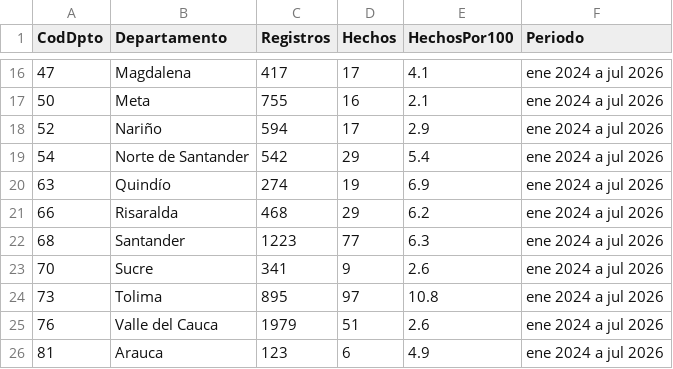
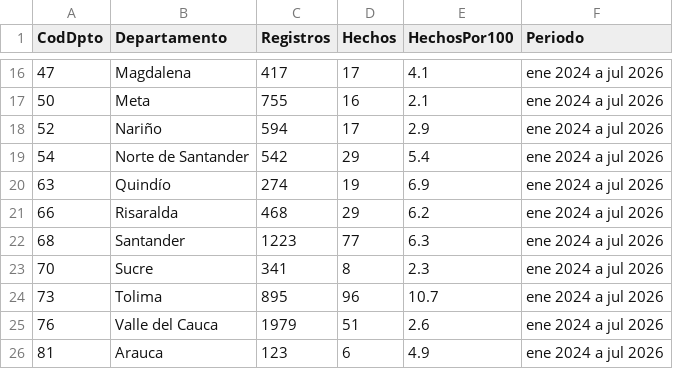
Before and after one commit to ICBF-Analitica/Monitoreo_de_medios, a CSV file: Data/hechos/brecha_departamentos.csv, drawn as a sheet; only a part is shown, gaps mark what is left out.

```diff
--- a/Data/hechos/brecha_departamentos.csv
+++ b/Data/hechos/brecha_departamentos.csv
@@ -22,4 +22,4 @@ CodDpto,Departamento,Registros,Hechos,HechosPor100,Periodo
 68,Santander,1223,77,6.3,ene 2024 a jul 2026
-70,Sucre,341,9,2.6,ene 2024 a jul 2026
-73,Tolima,895,97,10.8,ene 2024 a jul 2026
+70,Sucre,341,8,2.3,ene 2024 a jul 2026
+73,Tolima,895,96,10.7,ene 2024 a jul 2026
 76,Valle del Cauca,1979,51,2.6,ene 2024 a jul 2026
```
Also changed, not shown: Data/hechos/alertas_departamentos.csv, Data/hechos/brecha_municipios.csv, 4 other files.
